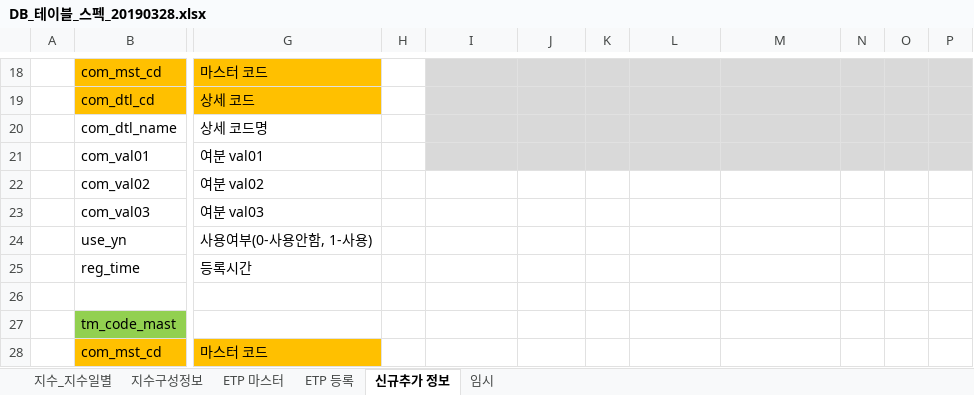
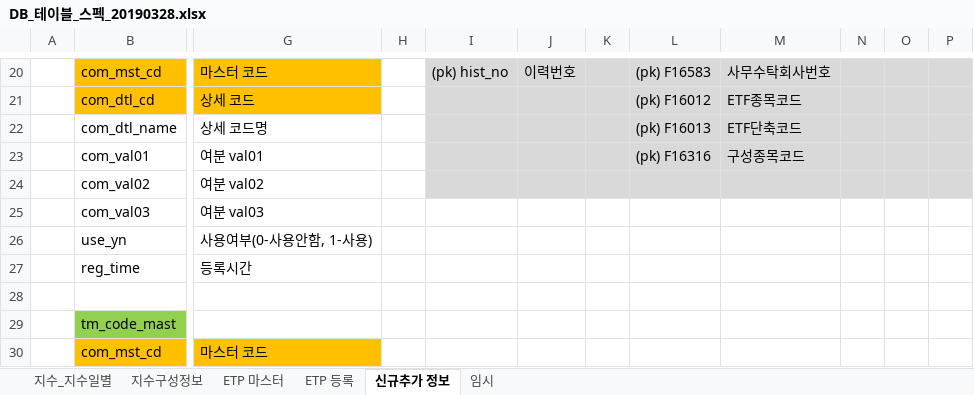
Before and after one commit to daeguk/kc_etp, an Excel workbook: etc/DB_테이블_스펙_20190328.xlsx, sheet 신규추가 정보, drawn as a sheet; only a part is shown, gaps mark what is left out; values as stored, in another font and other column widths than the file's, no borders; charts and pictures not drawn; addresses are those after the commit; the diff covers the shown part only; the diff names each change by its address in the sheet, - before the commit and + after, or states it on an @@ line.

```diff
--- a/etc/DB_테이블_스펙_20190328.xlsx (sheet 신규추가 정보)
+++ b/etc/DB_테이블_스펙_20190328.xlsx (sheet 신규추가 정보)
-I20: (empty)
+I20: (pk) hist_no
-J20: (empty)
+J20: 이력번호
-L20: (empty)
+L20: (pk) F16583
-M20: (empty)
+M20: 사무수탁회사번호
-L21: (empty)
+L21: (pk) F16012
-M21: (empty)
+M21: ETF종목코드
-L22: (empty)
+L22: (pk) F16013
-M22: (empty)
+M22: ETF단축코드
-L23: (empty)
+L23: (pk) F16316
-M23: (empty)
+M23: 구성종목코드
-I24:P24 fill: none
+I24:P24 fill: #D9D9D9
```
Also changed, not shown: 28 added rows, 3 removed rows, 24 edited cells and cell formats elsewhere in this sheet, charts or pictures, 6 other files.
